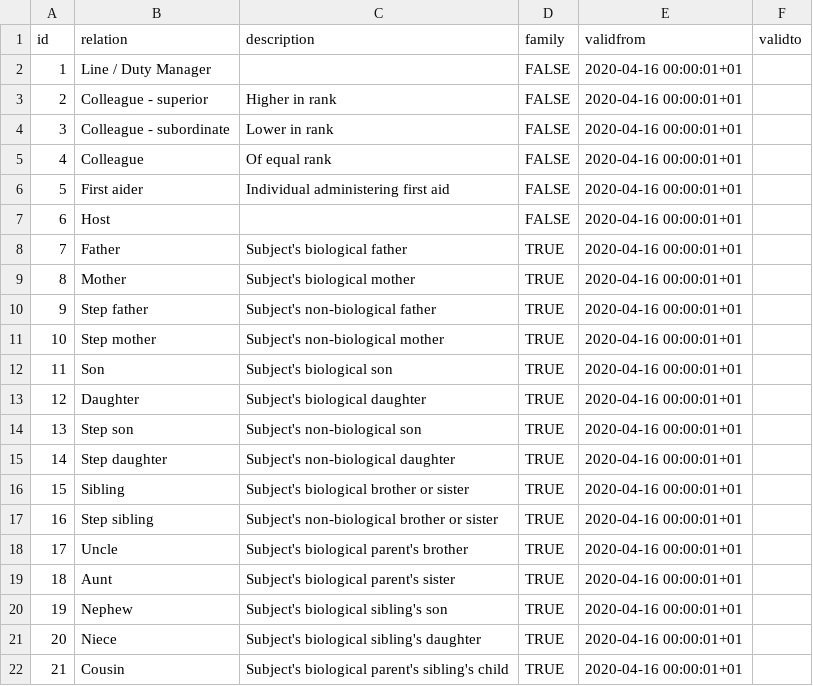
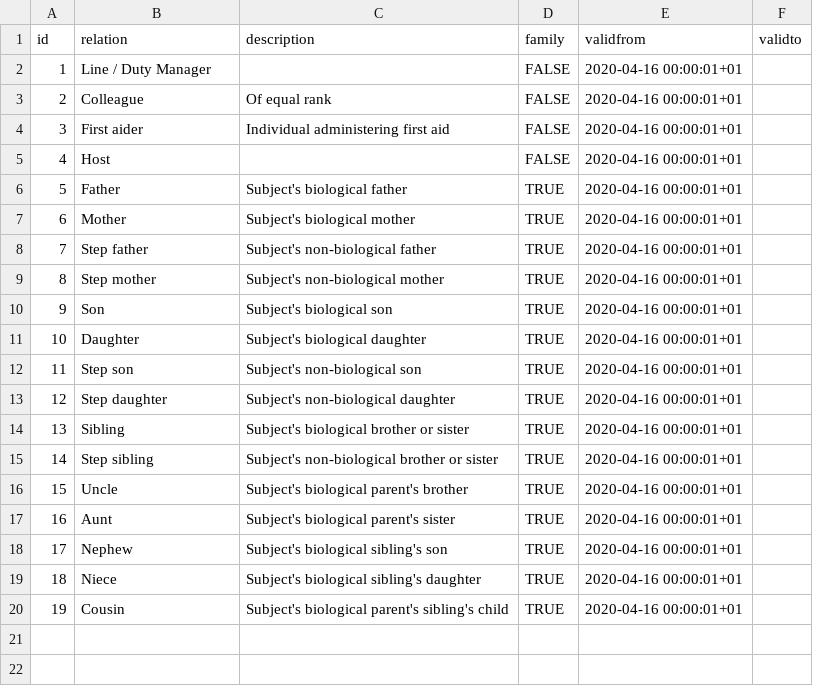
Before and after one commit to UKHomeOffice/RefData, a CSV file: schemas/reference/bulkload/relation.csv, drawn as a sheet; removed rows and columns are numbered as before the commit, all else as after; the diff names each change by its address in the sheet, - before the commit and + after, or states it on an @@ line.

Commit message:
Removing excess relation options

```diff
--- a/schemas/reference/bulkload/relation.csv
+++ b/schemas/reference/bulkload/relation.csv
-row 3: 2 | Colleague - superior | Higher in rank | FALSE | 2020-04-16 00:00:01+01
-row 4: 3 | Colleague - subordinate | Lower in rank | FALSE | 2020-04-16 00:00:01+01
@@ column A (id) renumbered from row 3 down @@
```
